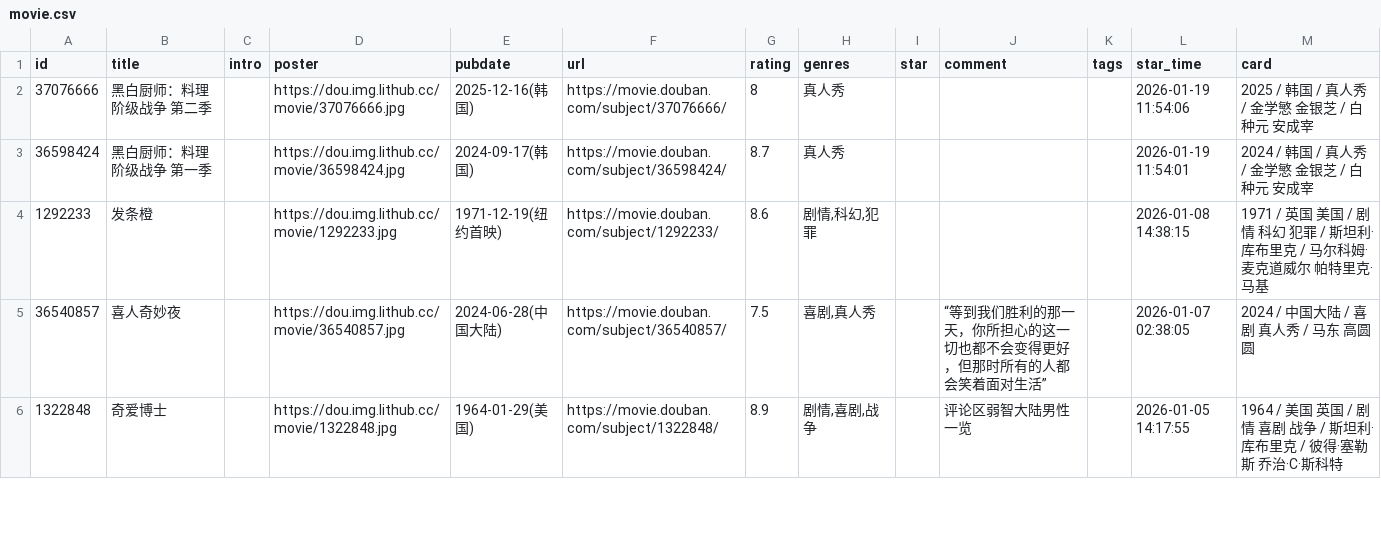
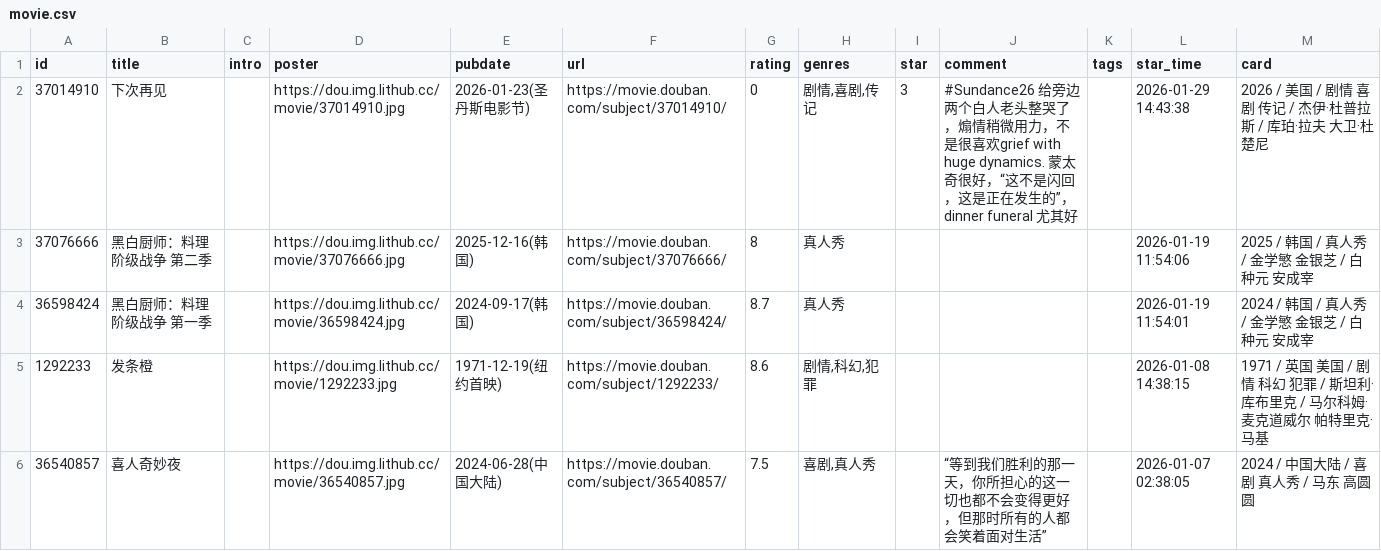
Before and after one commit to zcysxy/doumark-action, a CSV file: data/douban/movie.csv, drawn as a sheet; only a part is shown; the shorter side is filled out with more unchanged rows.

Commit message:
chore: update douban data

```diff
--- a/data/douban/movie.csv
+++ b/data/douban/movie.csv
@@ -1,2 +1,3 @@
 id,title,intro,poster,pubdate,url,rating,genres,star,comment,tags,star_time,card
+37014910,下次再见,,https://dou.img.lithub.cc/movie/37014910.jpg,2026-01-23(圣丹斯电影节),https://movie.douban.com/subject/37014910/,0,"剧情,喜剧,传记",3,#Sundance26 给旁边两个白人老头整哭了，煽情稍微用力，不是很喜欢grief with huge dynamics. 蒙太奇很好，“这不是闪回，这是正在发生的”，dinner funeral 尤其好,,2026-01-29 14:43:38,2026 / 美国 / 剧情 喜剧 传记 / 杰伊·杜普拉斯 / 库珀·拉夫 大卫·杜楚尼
 37076666,黑白厨师：料理阶级战争 第二季,,https://dou.img.lithub.cc/movie/37076666.jpg,2025-12-16(韩国),https://movie.douban.com/subject/37076666/,8,真人秀,,,,2026-01-19 11:54:06,2025 / 韩国 / 真人秀 / 金学慜 金银芝 / 白种元 安成宰
```
